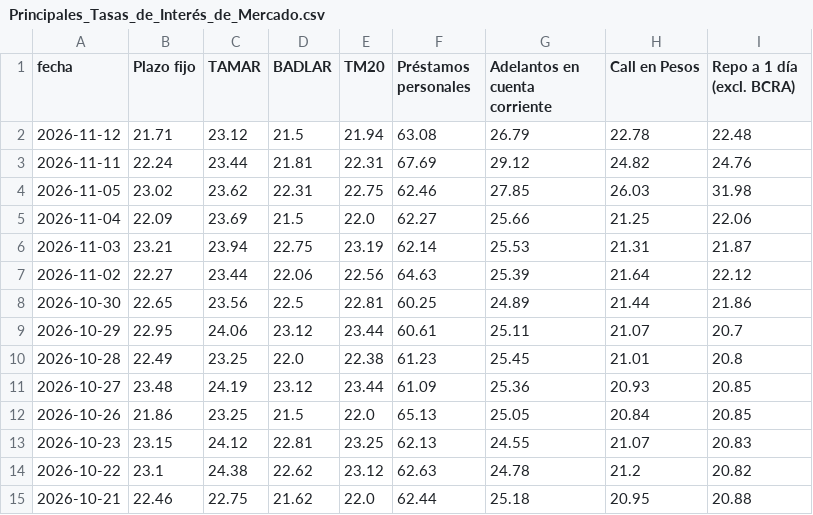
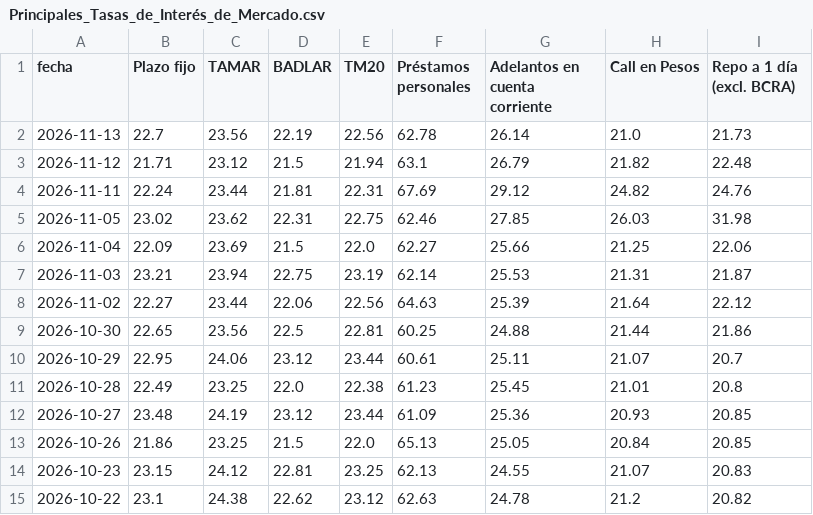
Before and after one commit to jesusrobles824/Automatizacion-descarga-bases-de-datos-Python, a CSV file: Principales_Tasas_de_Interés_de_Mercado.csv, drawn as a sheet; only a part is shown; the shorter side is filled out with more unchanged rows.

```diff
--- a/Principales_Tasas_de_Interés_de_Mercado.csv
+++ b/Principales_Tasas_de_Interés_de_Mercado.csv
@@ -1,3 +1,4 @@
 fecha,Plazo fijo,TAMAR,BADLAR,TM20,Préstamos personales,Adelantos en cuenta corriente,Call en Pesos,Repo a 1 día (excl. BCRA)
-2026-11-12,21.71,23.12,21.5,21.94,63.08,26.79,22.78,22.48
+2026-11-13,22.7,23.56,22.19,22.56,62.78,26.14,21.0,21.73
+2026-11-12,21.71,23.12,21.5,21.94,63.1,26.79,21.82,22.48
 2026-11-11,22.24,23.44,21.81,22.31,67.69,29.12,24.82,24.76
@@ -7,3 +8,3 @@ fecha,Plazo fijo,TAMAR,BADLAR,TM20,Préstamos personales,Adelantos en cuenta cor
 2026-11-02,22.27,23.44,22.06,22.56,64.63,25.39,21.64,22.12
-2026-10-30,22.65,23.56,22.5,22.81,60.25,24.89,21.44,21.86
+2026-10-30,22.65,23.56,22.5,22.81,60.25,24.88,21.44,21.86
 2026-10-29,22.95,24.06,23.12,23.44,60.61,25.11,21.07,20.7
```
Also changed, not shown: ADRs_Precios.csv, ADRs_variacion_porcentual_diaria.csv, 7 other files.
